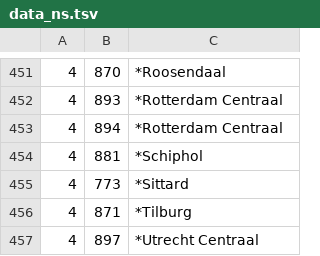
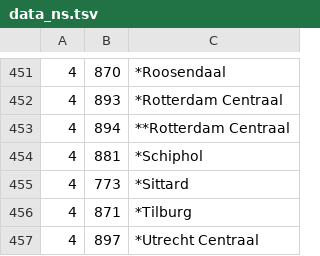
Before and after one commit to wandcode/ovc-tools, a TSV file: stations/data_ns.tsv, drawn as a sheet; only a part is shown, gaps mark what is left out; the diff names each change by its address in the sheet, - before the commit and + after, or states it on an @@ line.

```diff
--- a/stations/data_ns.tsv
+++ b/stations/data_ns.tsv
-C453: *Rotterdam Centraal
+C453: **Rotterdam Centraal
```
Also changed, not shown: stations/machines_stations.tsv, 7 other files.
